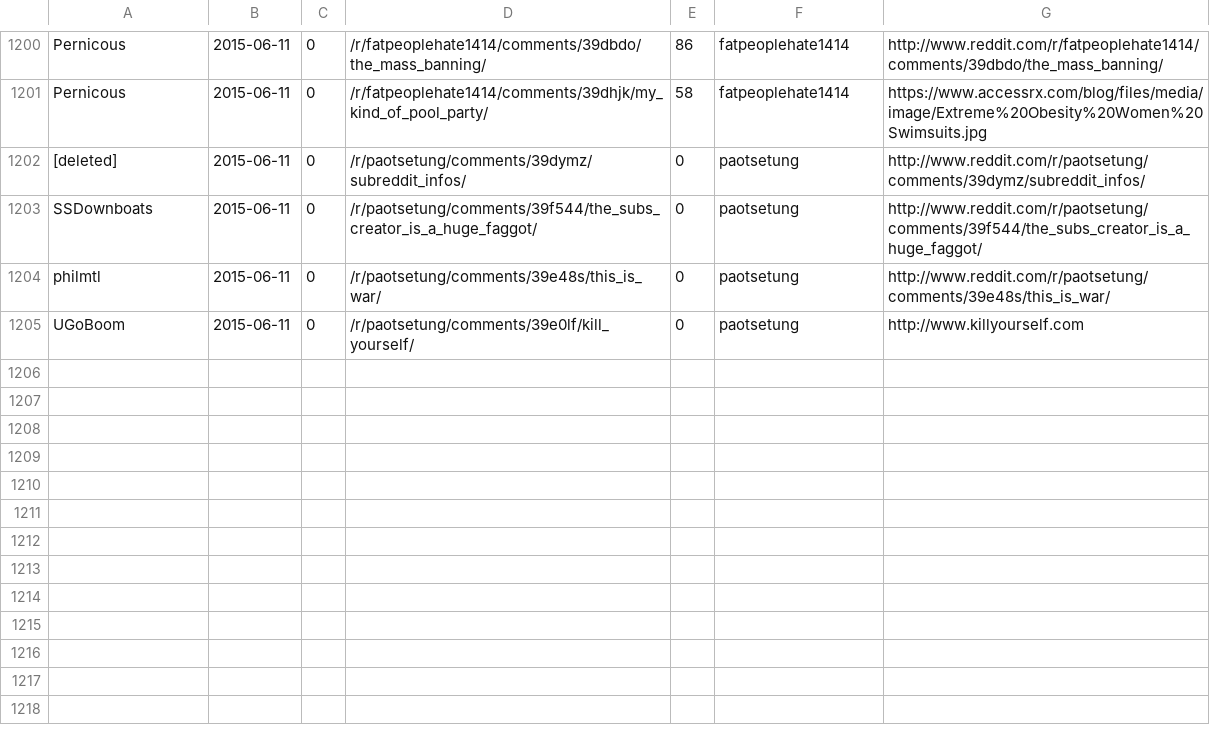
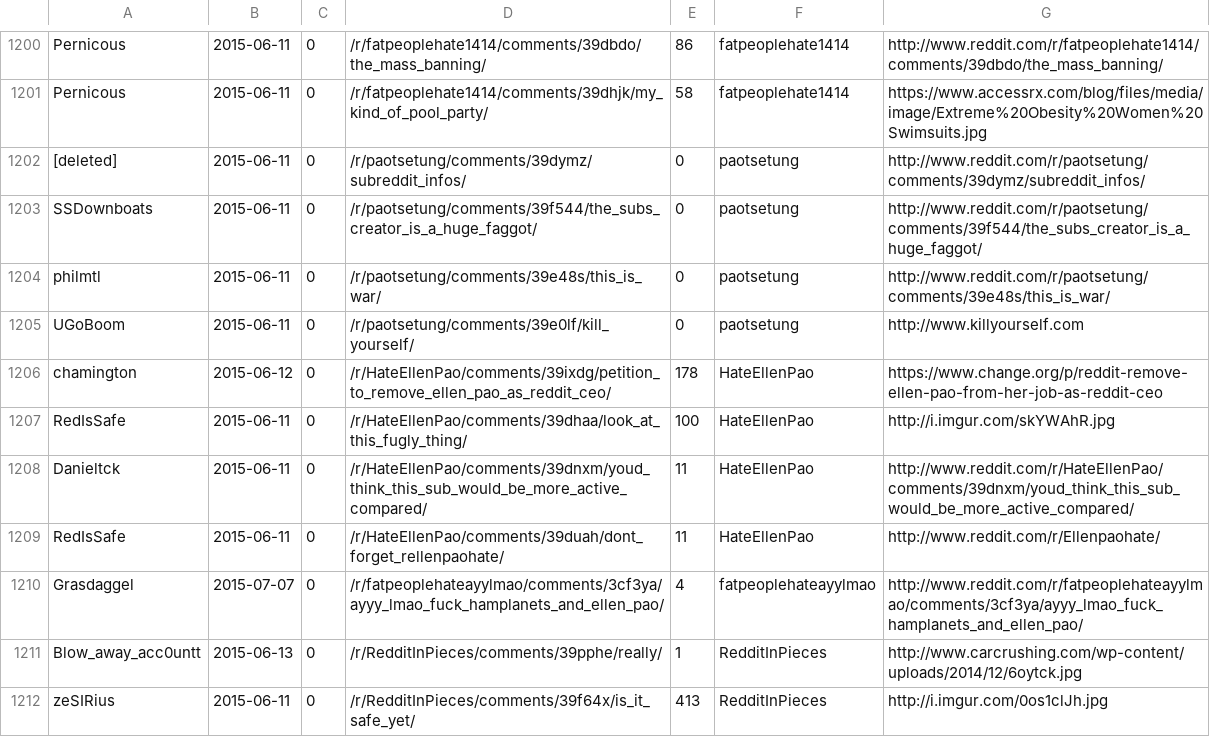
Before and after one commit to bluehat/reddit-scripts, a CSV file: threads.csv, drawn as a sheet; only a part is shown, gaps mark what is left out.

```diff
--- a/threads.csv
+++ b/threads.csv
@@ -1205 +1205,8 @@ philmtl,2015-06-11,0,/r/paotsetung/comments/39e48s/this_is_war/,0,paotsetung,htt
 UGoBoom,2015-06-11,0,/r/paotsetung/comments/39e0lf/kill_yourself/,0,paotsetung,http://www.killyourself.com
+chamington,2015-06-12,0,/r/HateEllenPao/comments/39ixdg/petition_to_remove_ellen_pao_as_reddit_ceo/,178,HateEllenPao,https://www.change.org/p/reddit-remove-ellen-pao-from-her-job-as-reddit-ceo
+RedIsSafe,2015-06-11,0,/r/HateEllenPao/comments/39dhaa/look_at_this_fugly_thing/,100,HateEllenPao,http://i.imgur.com/skYWAhR.jpg
+Danieltck,2015-06-11,0,/r/HateEllenPao/comments/39dnxm/youd_think_this_sub_would_be_more_active_compared/,11,HateEllenPao,http://www.reddit.com/r/HateEllenPao/comments/39dnxm/youd_think_this_sub_would_be_more_active_compared/
+RedIsSafe,2015-06-11,0,/r/HateEllenPao/comments/39duah/dont_forget_rellenpaohate/,11,HateEllenPao,http://www.reddit.com/r/Ellenpaohate/
+Grasdaggel,2015-07-07,0,/r/fatpeoplehateayylmao/comments/3cf3ya/ayyy_lmao_fuck_hamplanets_and_ellen_pao/,4,fatpeoplehateayylmao,http://www.reddit.com/r/fatpeoplehateayylmao/comments/3cf3ya/ayyy_lmao_fuck_hamplanets_and_ellen_pao/
+Blow_away_acc0untt,2015-06-13,0,/r/RedditInPieces/comments/39pphe/really/,1,RedditInPieces,http://www.carcrushing.com/wp-content/uploads/2014/12/6oytck.jpg
+zeSIRius,2015-06-11,0,/r/RedditInPieces/comments/39f64x/is_it_safe_yet/,413,RedditInPieces,http://i.imgur.com/0os1clJh.jpg
```
Also changed, not shown: unscrapedsubreddits.csv.
